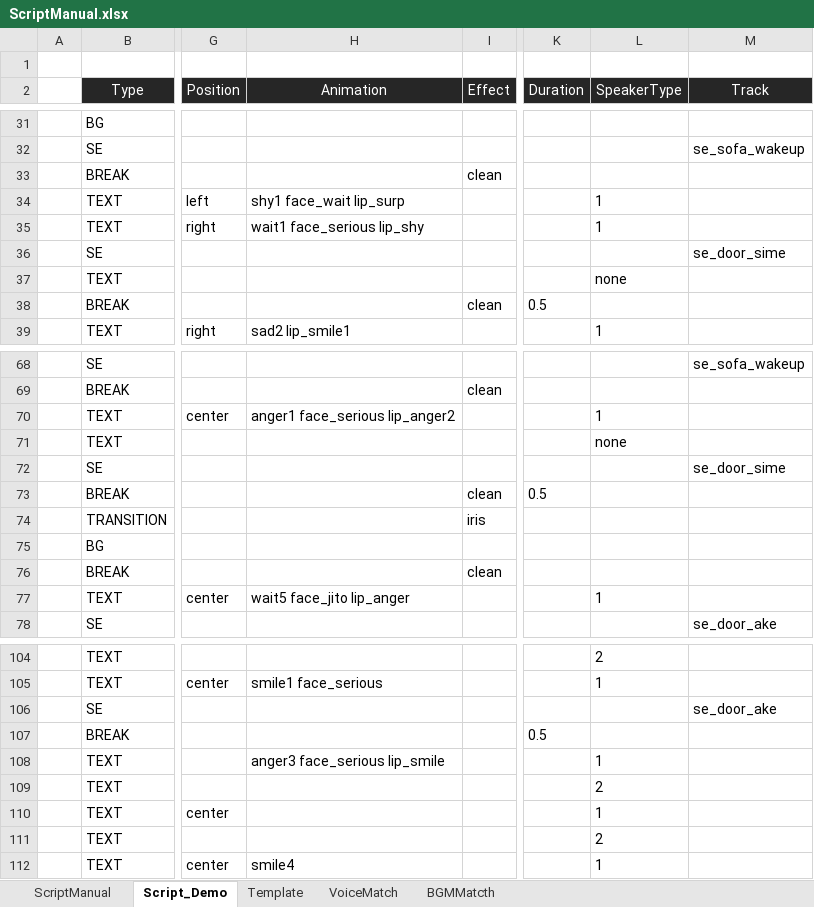
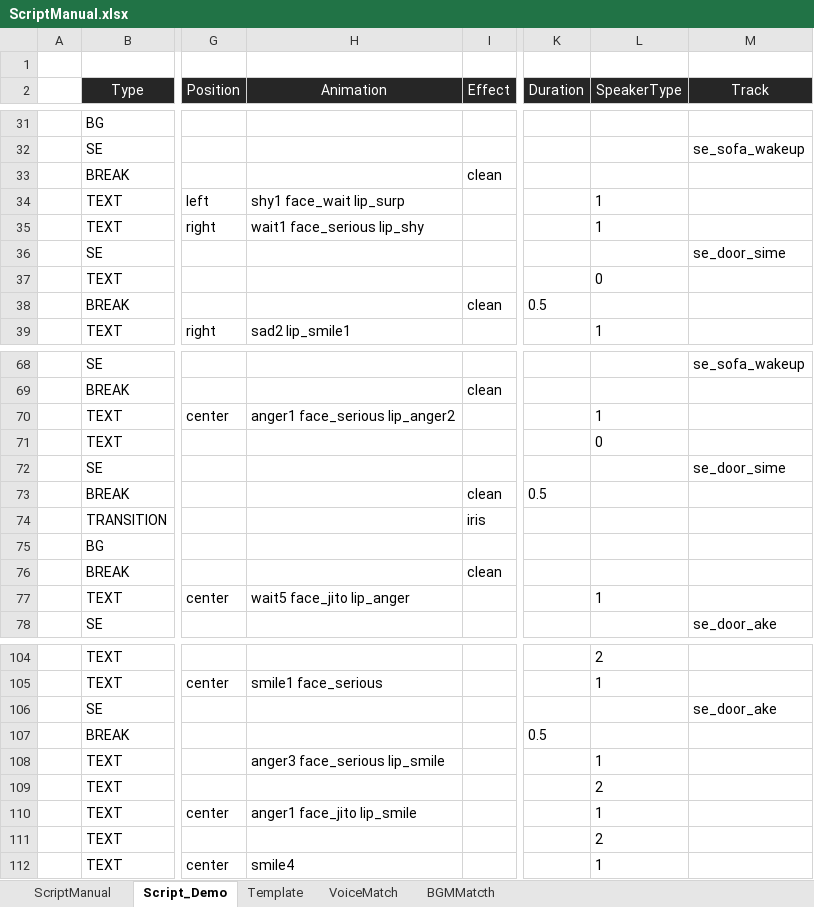
Before and after one commit to usosctheater/usoSCtheater, an Excel workbook: resource/Script/ScriptManual.xlsx, sheet Script_Demo, drawn as a sheet; only a part is shown, gaps mark what is left out; values as stored, in another font and other column widths than the file's, no borders; table styles not drawn; the diff names each change by its address in the sheet, - before the commit and + after, or states it on an @@ line.

```diff
--- a/resource/Script/ScriptManual.xlsx (sheet Script_Demo)
+++ b/resource/Script/ScriptManual.xlsx (sheet Script_Demo)
-L37 (SpeakerType): none
+L37 (SpeakerType): 0
-L71 (SpeakerType): none
+L71 (SpeakerType): 0
-H110 (Animation): (empty)
+H110 (Animation): anger1 face_jito lip_smile
```
Also changed, not shown: sheet ScriptManual, resource/Script/script_InertiaLucis.xlsx, 1 other file.
